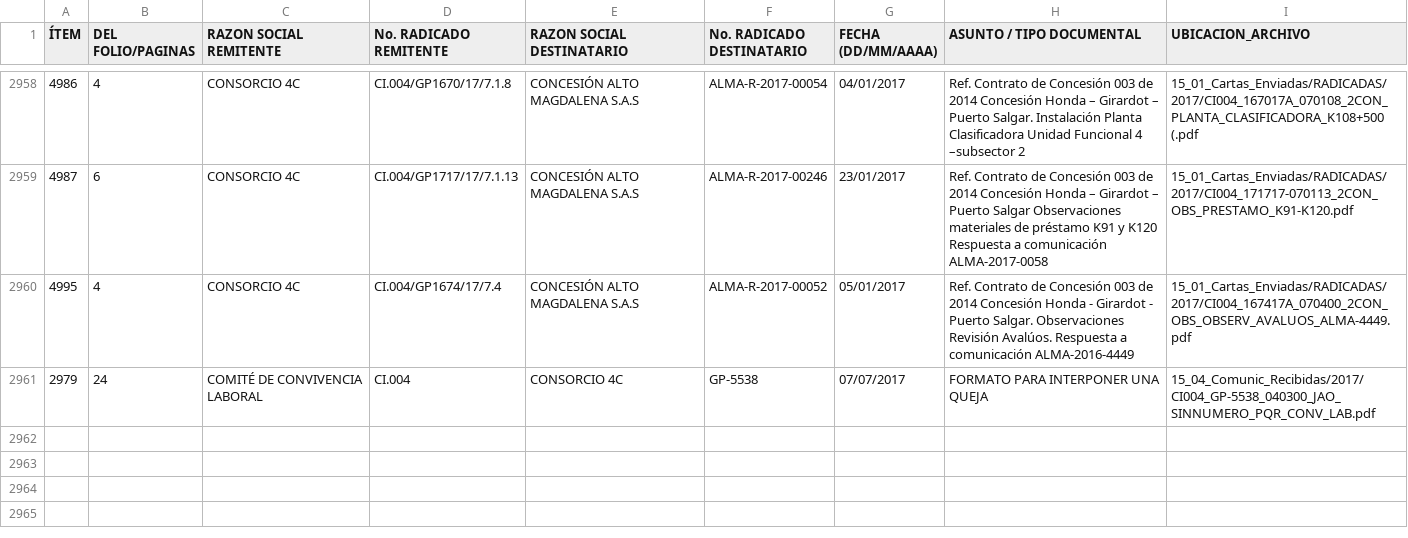
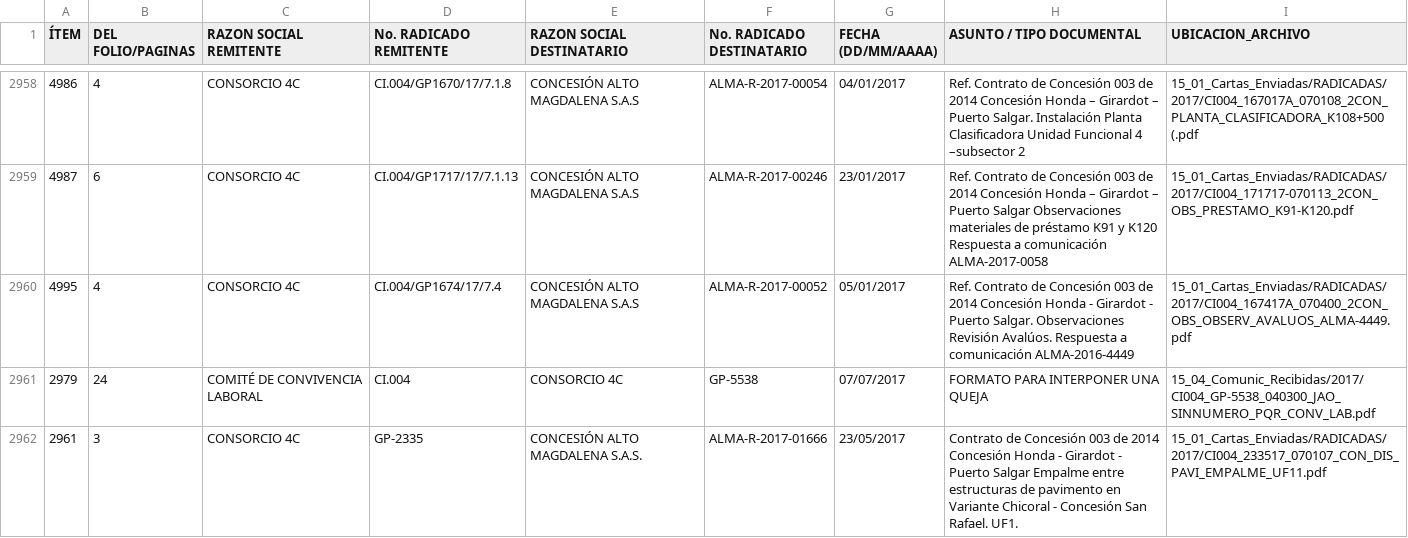
Before and after one commit to LaiaAt/tabulacion-ia, a CSV file: RESTREPO_2_IA_memoria_2017.csv, drawn as a sheet; only a part is shown, gaps mark what is left out; the diff names each change by its address in the sheet, - before the commit and + after, or states it on an @@ line.

Commit message:
Checkpoint memoria automático [skip ci]

```diff
--- a/RESTREPO_2_IA_memoria_2017.csv
+++ b/RESTREPO_2_IA_memoria_2017.csv
+row 2962: 2961 | 3 | CONSORCIO 4C | GP-2335 | CONCESIÓN ALTO MAGDALENA S.A.S. | ALMA-R-2017-01666 | 23/05/2017 | Contrato de Concesión 003 de 2014 Concesión Honda - Girardot - Puerto Salgar Empalme entre estructuras de pavimento en Variante Chicoral - Concesión San Rafael. UF1. | 15_01_Cartas_Enviadas/RADICADAS/2017/CI004_233517_070107_CON_DIS_PAVI_EMPALME_UF11.pdf
```
